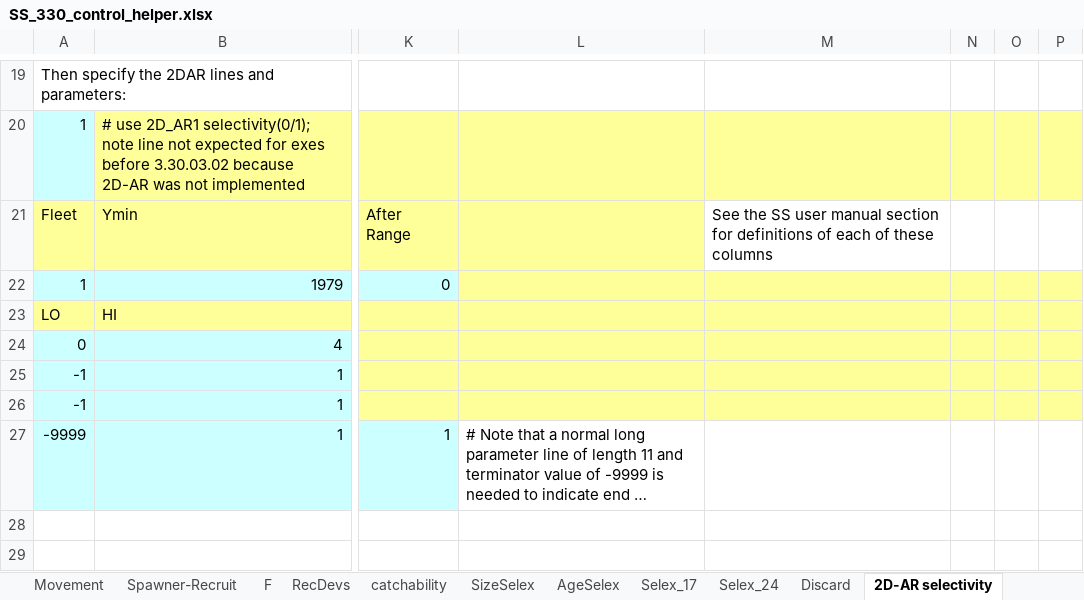
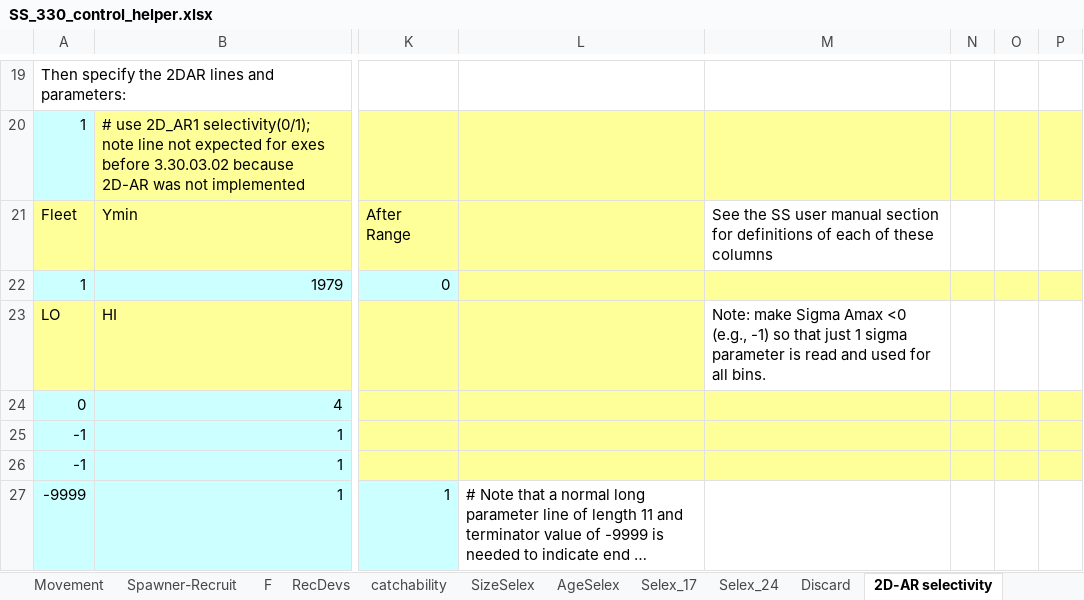
Before and after one commit to nmfs-ost/ss3-doc, an Excel workbook: Helper_Spreadsheets/SS_330_control_helper.xlsx, sheet 2D-AR selectivity, drawn as a sheet; only a part is shown, gaps mark what is left out; long unchanged cells end in …; values as stored, in another font and other column widths than the file's, no borders; the diff names each change by its address in the sheet, - before the commit and + after, or states it on an @@ line.

Commit message:
#69279 describe - sigma_amax code in helper spreadsheets

```diff
--- a/Helper_Spreadsheets/SS_330_control_helper.xlsx (sheet 2D-AR selectivity)
+++ b/Helper_Spreadsheets/SS_330_control_helper.xlsx (sheet 2D-AR selectivity)
-M23: (empty)
+M23: Note: make Sigma Amax <0 (e.g., -1) so that just 1 sigma parameter is read and used for all bins.
-M23:P23 fill: #FFFF99
+M23:P23 fill: none
```
